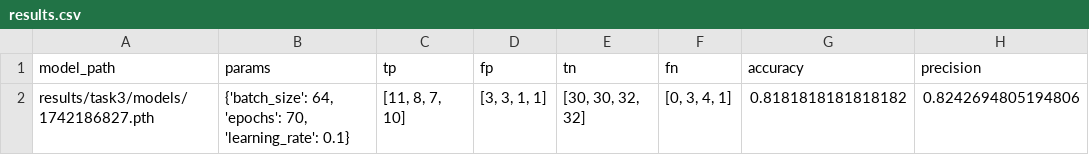
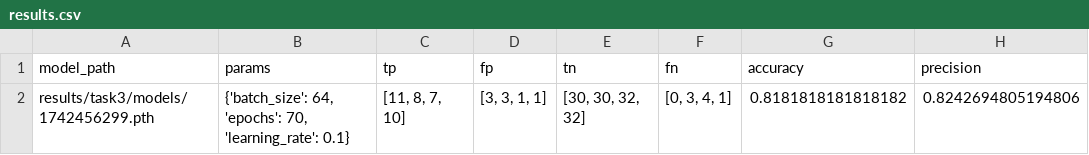
Before and after one commit to EASONTAN03/f90am-wbd, a CSV file: results/task3/results.csv, drawn as a sheet; only a part is shown; the diff names each change by its address in the sheet, - before the commit and + after, or states it on an @@ line.

Commit message:
update task 3 results and src

```diff
--- a/results/task3/results.csv
+++ b/results/task3/results.csv
-A2 (model_path): results/task3/models/1742186827.pth
+A2 (model_path): results/task3/models/1742456299.pth
```
Also changed, not shown: 5 other files.
